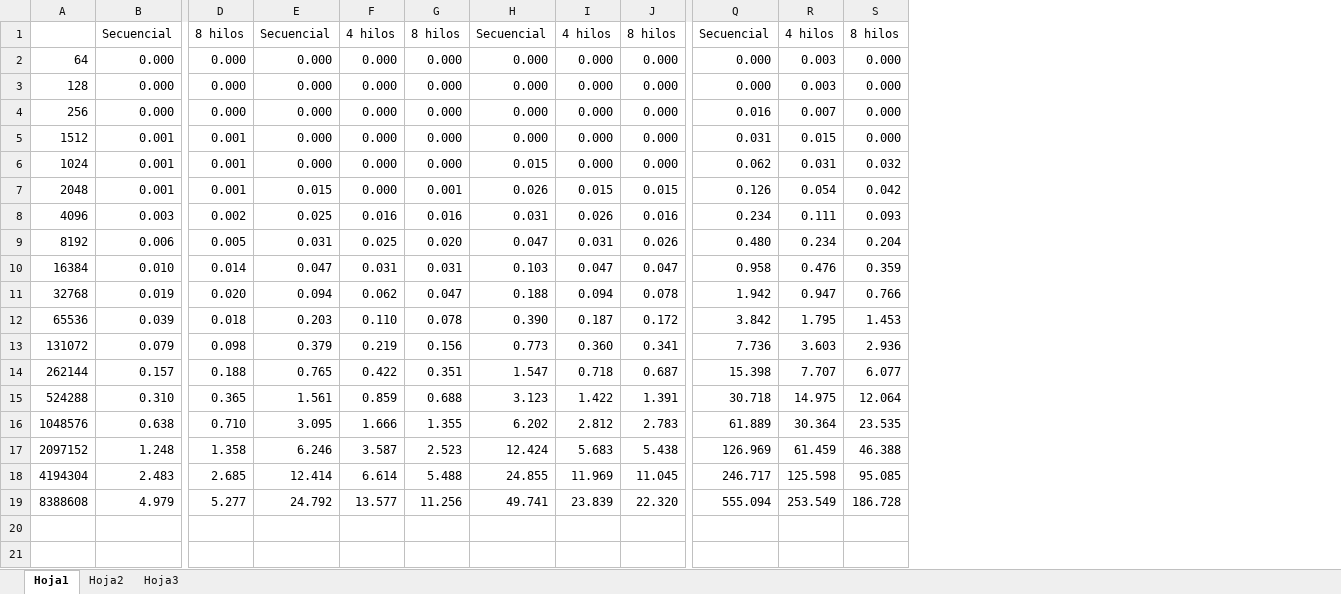
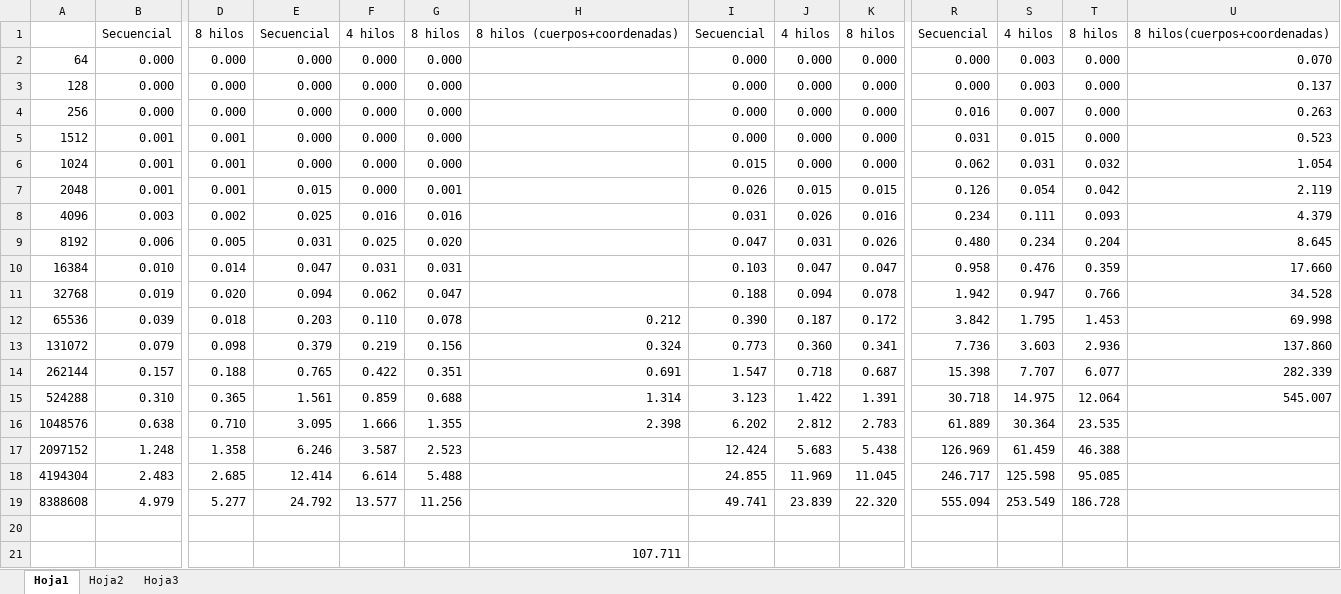
Before and after one commit to Fran-Castellanos/IC, an Excel workbook: graficas Secuencial vs OpenMP (4 y 8 hilos)/IC OpenMP.xlsx, sheet Hoja1, drawn as a sheet; only a part is shown, gaps mark what is left out; values as stored, in another font and other column widths than the file's, no borders; charts and pictures not drawn; rows hold the shown columns only; the diff names each change by its address in the sheet, - before the commit and + after, or states it on an @@ line.

Commit message:
grafica con paralelismo cuerpos+coordenadas

```diff
--- a/graficas Secuencial vs OpenMP (4 y 8 hilos)/IC OpenMP.xlsx (sheet Hoja1)
+++ b/graficas Secuencial vs OpenMP (4 y 8 hilos)/IC OpenMP.xlsx (sheet Hoja1)
+column H, rows 1-16: 8 hilos (cuerpos+coordenadas) |  |  |  |  |  |  |  |  |  |  | 0.212 | 0.324 | 0.691 | 1.314 | 2.398
+column U, rows 1-15: 8 hilos(cuerpos+coordenadas) | 0.070 | 0.137 | 0.263 | 0.523 | 1.054 | 2.119 | 4.379 | 8.645 | 17.660 | 34.528 | 69.998 | 137.860 | 282.339 | 545.007
+row 20: (empty)
+row 21:  |  |  |  |  |  | 107.711
```
Also changed, not shown: charts or pictures, 3 other files.
